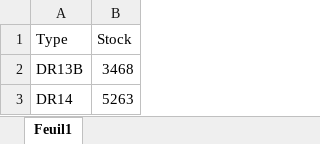
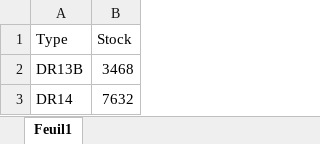
Before and after one commit to T0ZSKY/stock_website_projectSTI, an Excel workbook: stock.xlsx, sheet Feuil1, drawn as a sheet; values as stored, in another font and other column widths than the file's, no borders; the diff names each change by its address in the sheet, - before the commit and + after, or states it on an @@ line.

Commit message:
add stock page

```diff
--- a/stock.xlsx (sheet Feuil1)
+++ b/stock.xlsx (sheet Feuil1)
-B3 (Stock): 5263
+B3 (Stock): 7632
```
Also changed, not shown: 6 other files.
